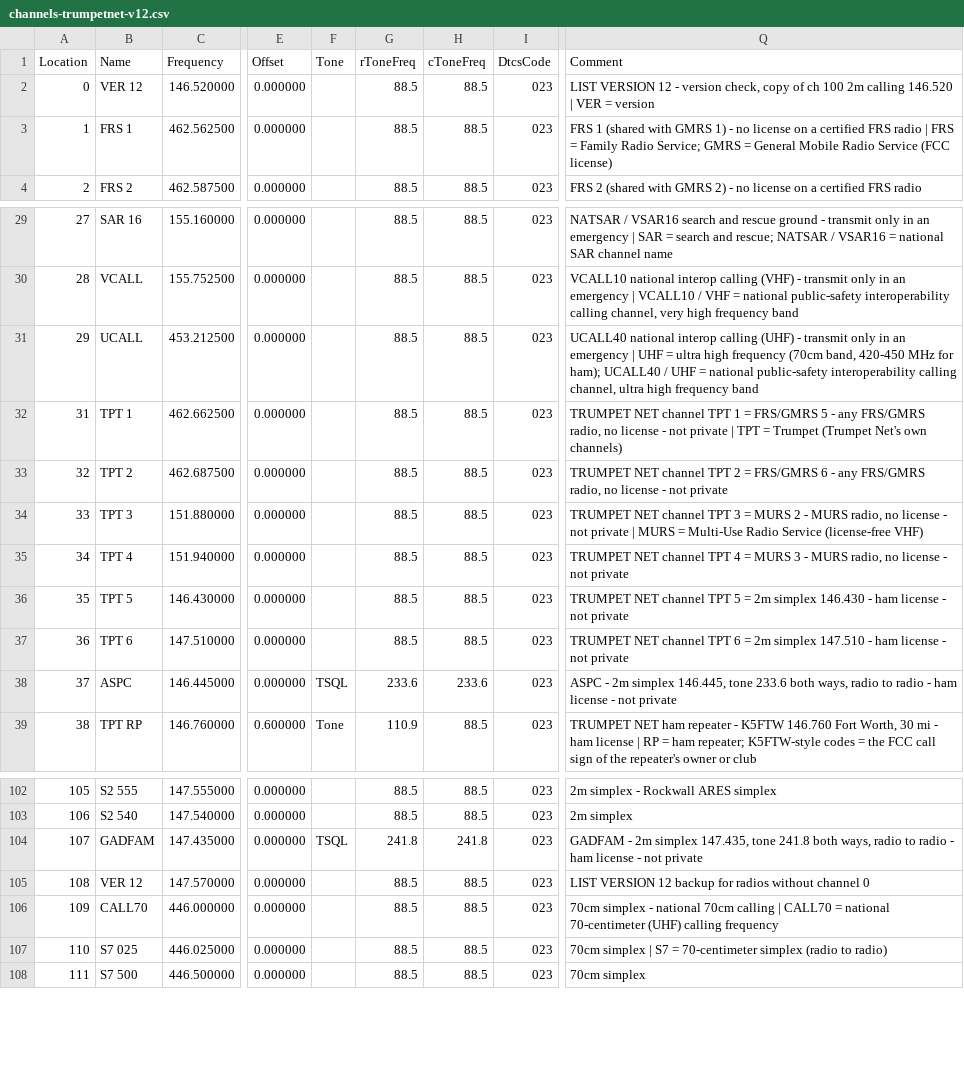
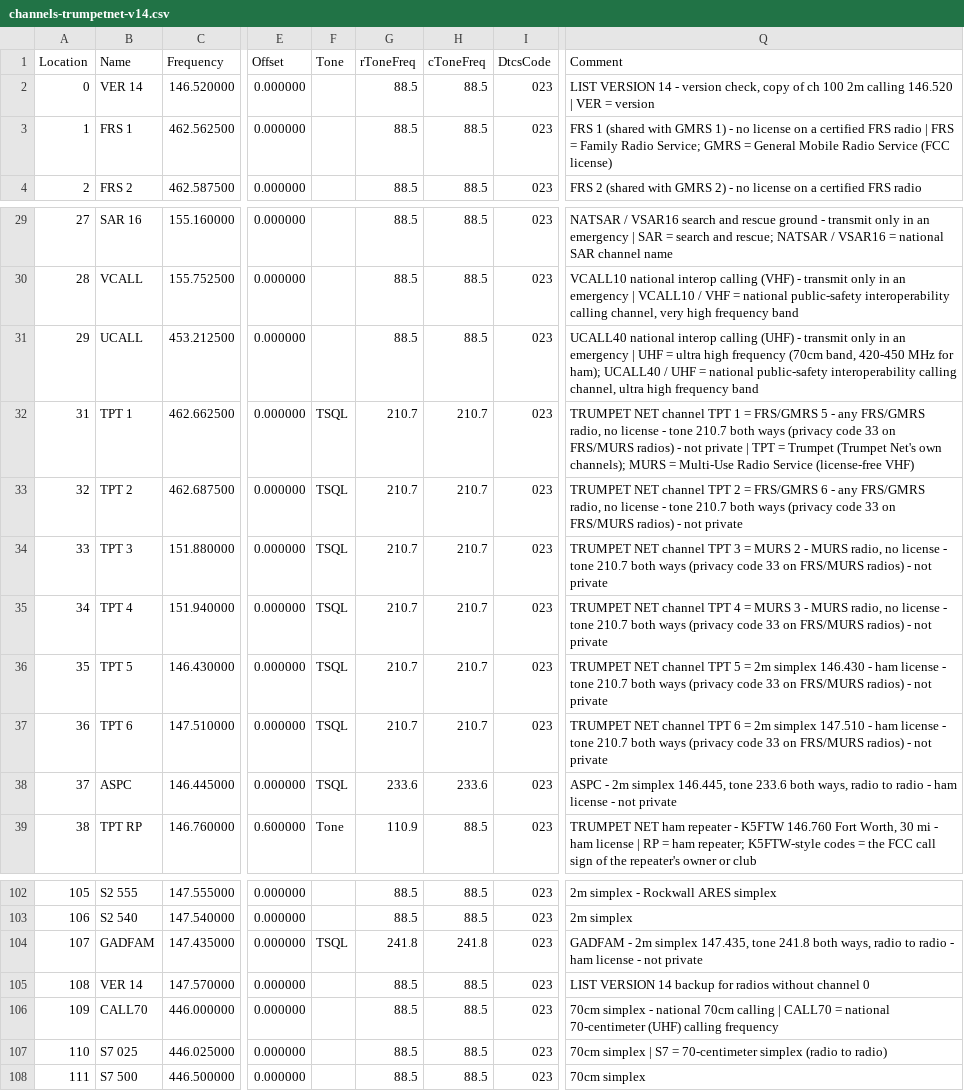
Before and after one commit to DeanGadberry/DeanGadberry.github.io, a CSV file: trumpetnet/channels-trumpetnet-v14.csv (was trumpetnet/channels-trumpetnet-v12.csv), drawn as a sheet; only a part is shown, gaps mark what is left out; the diff names each change by its address in the sheet, - before the commit and + after, or states it on an @@ line.

```diff
--- a/trumpetnet/channels-trumpetnet-v12.csv
+++ b/trumpetnet/channels-trumpetnet-v14.csv
-B2 (Name): VER 12
+B2 (Name): VER 14
-Q2 (Comment): LIST VERSION 12 - version…
+Q2 (Comment): LIST VERSION 14 - version…
-F32:F37 (Tone): (empty)
+F32:F37 (Tone): TSQL
-G32:G37 (rToneFreq): 88.5
+G32:G37 (rToneFreq): 210.7
-H32:H37 (cToneFreq): 88.5
+H32:H37 (cToneFreq): 210.7
-Q32 (Comment): …license - not private | TPT = Trumpet (Trumpet Net's own channels)
+Q32 (Comment): …license - tone 210.7 both ways (privacy code 33 on FRS/MURS radios) - not private | TPT = Trumpet (Trumpet Net's own channels); MURS = Multi-Use Radio Service (license-free VHF)
-Q33 (Comment): …license - not private
+Q33 (Comment): …license - tone 210.7 both ways (privacy code 33 on FRS/MURS radios) - not private
-Q34 (Comment): …license - not private | MURS = Multi-Use Radio Service (license-free VHF)
+Q34 (Comment): …license - tone 210.7 both ways (privacy code 33 on FRS/MURS radios) - not private
-Q35 (Comment): …license - not private
+Q35 (Comment): …license - tone 210.7 both ways (privacy code 33 on FRS/MURS radios) - not private
-Q36 (Comment): …license - not private
+Q36 (Comment): …license - tone 210.7 both ways (privacy code 33 on FRS/MURS radios) - not private
-Q37 (Comment): …license - not private
+Q37 (Comment): …license - tone 210.7 both ways (privacy code 33 on FRS/MURS radios) - not private
-B105 (Name): VER 12
+B105 (Name): VER 14
-Q105 (Comment): LIST VERSION 12 backup for…
+Q105 (Comment): LIST VERSION 14 backup for…
```
Also changed, not shown: 4 other files.
